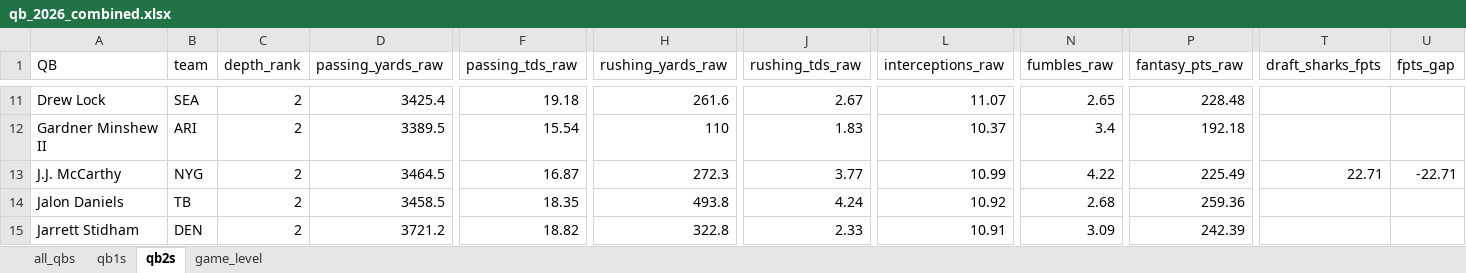
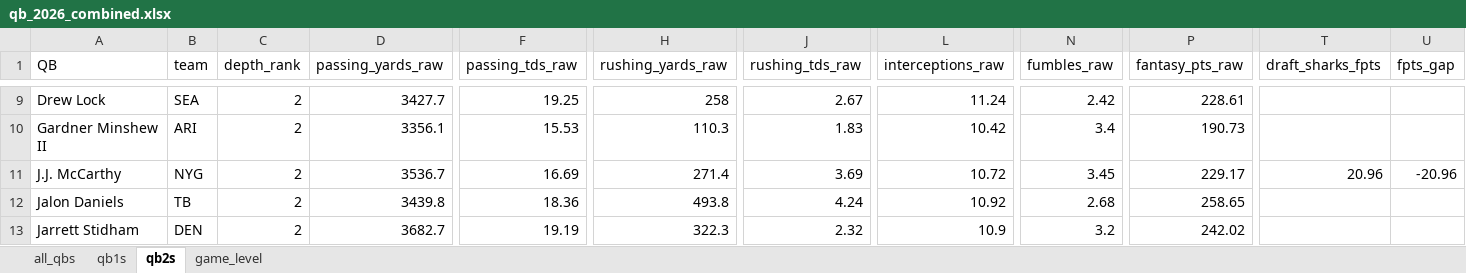
Before and after one commit to egomaniacsfantasy/lineup-lab, an Excel workbook: projections/qb_2026_combined.xlsx, sheet qb2s, drawn as a sheet; only a part is shown, gaps mark what is left out; values as stored, in another font and other column widths than the file's, no borders; addresses are those after the commit; the diff covers the shown part only; the diff names each change by its address in the sheet, - before the commit and + after, or states it on an @@ line.

```diff
--- a/projections/qb_2026_combined.xlsx (sheet qb2s)
+++ b/projections/qb_2026_combined.xlsx (sheet qb2s)
-D9 (passing_yards_raw): 3425.4
+D9 (passing_yards_raw): 3427.7
-F9 (passing_tds_raw): 19.18
+F9 (passing_tds_raw): 19.25
-H9 (rushing_yards_raw): 261.6
+H9 (rushing_yards_raw): 258
-L9 (interceptions_raw): 11.07
+L9 (interceptions_raw): 11.24
-N9 (fumbles_raw): 2.65
+N9 (fumbles_raw): 2.42
-P9 (fantasy_pts_raw): 228.48
+P9 (fantasy_pts_raw): 228.61
-D10 (passing_yards_raw): 3389.5
+D10 (passing_yards_raw): 3356.1
-F10 (passing_tds_raw): 15.54
+F10 (passing_tds_raw): 15.53
-H10 (rushing_yards_raw): 110
+H10 (rushing_yards_raw): 110.3
-L10 (interceptions_raw): 10.37
+L10 (interceptions_raw): 10.42
-P10 (fantasy_pts_raw): 192.18
+P10 (fantasy_pts_raw): 190.73
-D11 (passing_yards_raw): 3464.5
+D11 (passing_yards_raw): 3536.7
-F11 (passing_tds_raw): 16.87
+F11 (passing_tds_raw): 16.69
-H11 (rushing_yards_raw): 272.3
+H11 (rushing_yards_raw): 271.4
-J11 (rushing_tds_raw): 3.77
+J11 (rushing_tds_raw): 3.69
-L11 (interceptions_raw): 10.99
+L11 (interceptions_raw): 10.72
-N11 (fumbles_raw): 4.22
+N11 (fumbles_raw): 3.45
-P11 (fantasy_pts_raw): 225.49
+P11 (fantasy_pts_raw): 229.17
-T11 (draft_sharks_fpts): 22.71
+T11 (draft_sharks_fpts): 20.96
-U11 (fpts_gap): -22.71
+U11 (fpts_gap): -20.96
-D12 (passing_yards_raw): 3458.5
+D12 (passing_yards_raw): 3439.8
-F12 (passing_tds_raw): 18.35
+F12 (passing_tds_raw): 18.36
-P12 (fantasy_pts_raw): 259.36
+P12 (fantasy_pts_raw): 258.65
-D13 (passing_yards_raw): 3721.2
+D13 (passing_yards_raw): 3682.7
-F13 (passing_tds_raw): 18.82
+F13 (passing_tds_raw): 19.19
-H13 (rushing_yards_raw): 322.8
+H13 (rushing_yards_raw): 322.3
-J13 (rushing_tds_raw): 2.33
+J13 (rushing_tds_raw): 2.32
-L13 (interceptions_raw): 10.91
+L13 (interceptions_raw): 10.9
-N13 (fumbles_raw): 3.09
+N13 (fumbles_raw): 3.2
-P13 (fantasy_pts_raw): 242.39
+P13 (fantasy_pts_raw): 242.02
```
Also changed, not shown: 2 added rows, 2 removed rows and 166 edited cells elsewhere in this sheet, sheet game_level, sheet all_qbs, sheet qb1s.
